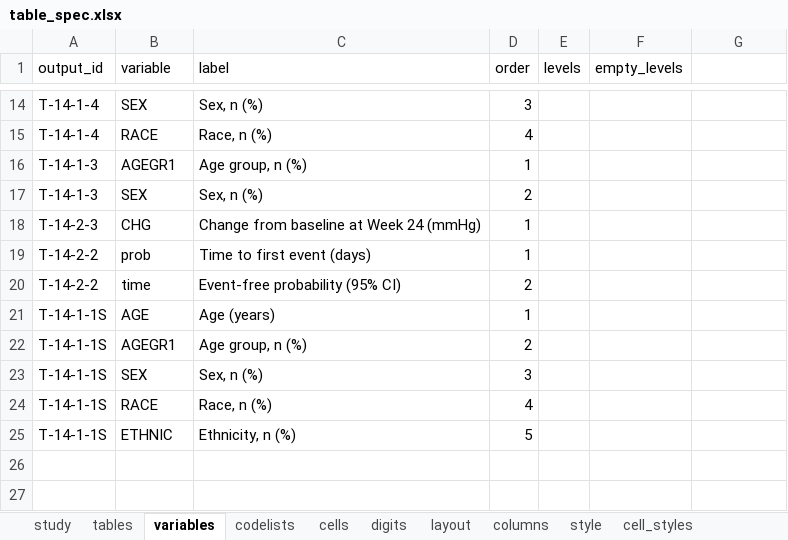
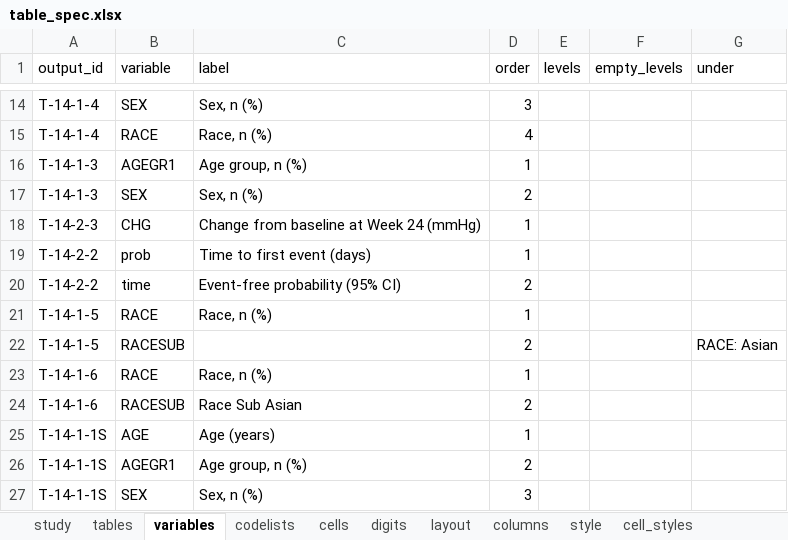
Before and after one commit to ichirio/tflplanner, an Excel workbook: inst/sample/SAMPLE-01/spec/table_spec.xlsx, sheet variables, drawn as a sheet; only a part is shown, gaps mark what is left out; the shorter side is filled out with more unchanged rows; values as stored, in another font and other column widths than the file's, no borders; the diff names each change by its address in the sheet, - before the commit and + after, or states it on an @@ line.

```diff
--- a/inst/sample/SAMPLE-01/spec/table_spec.xlsx (sheet variables)
+++ b/inst/sample/SAMPLE-01/spec/table_spec.xlsx (sheet variables)
-G1: (empty)
+G1: under
+row 21: T-14-1-5 | RACE | Race, n (%) | 1
+row 22: T-14-1-5 | RACESUB |  | 2 |  |  | RACE: Asian
+row 23: T-14-1-6 | RACE | Race, n (%) | 1
+row 24: T-14-1-6 | RACESUB | Race Sub Asian | 2
```
Also changed, not shown: sheet codelists, sheet tables, sheet layout, inst/sample/SAMPLE-01/spec/listing_figure_spec.xlsx, inst/sample/SAMPLE-01/spec/report_spec.xlsx, 10 other files.
